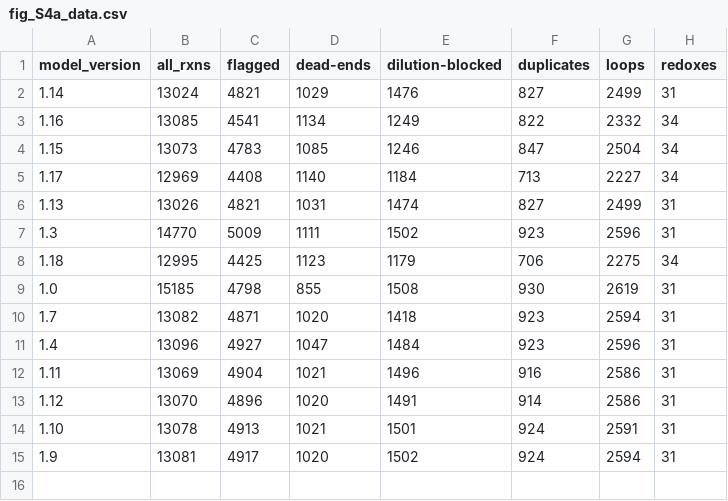
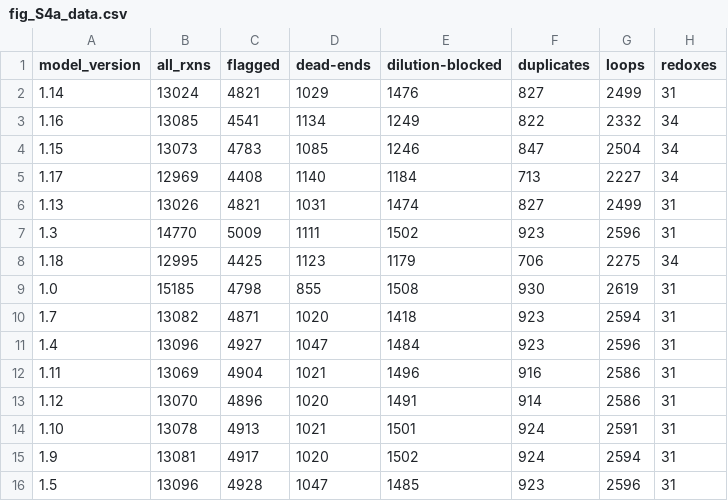
Before and after one commit to Devlin-Moyer/macaw, a CSV file: figure_data/fig_S4a_data.csv, drawn as a sheet.

```diff
--- a/figure_data/fig_S4a_data.csv
+++ b/figure_data/fig_S4a_data.csv
@@ -15 +15,2 @@ model_version,all_rxns,flagged,dead-ends,dilution-blocked,duplicates,loops,redox
 1.9,13081,4917,1020,1502,924,2594,31
+1.5,13096,4928,1047,1485,923,2596,31
```
Also changed, not shown: 1 other file.
